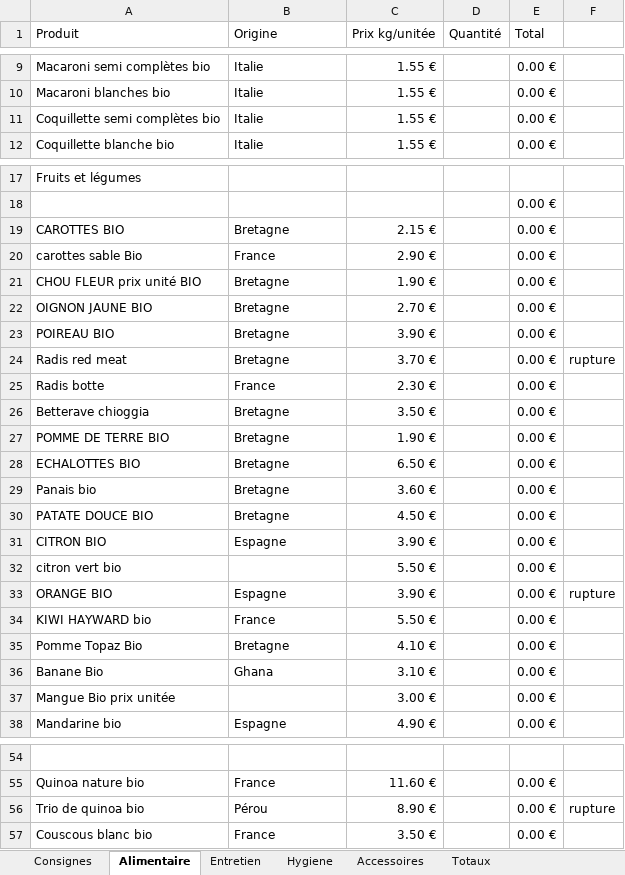
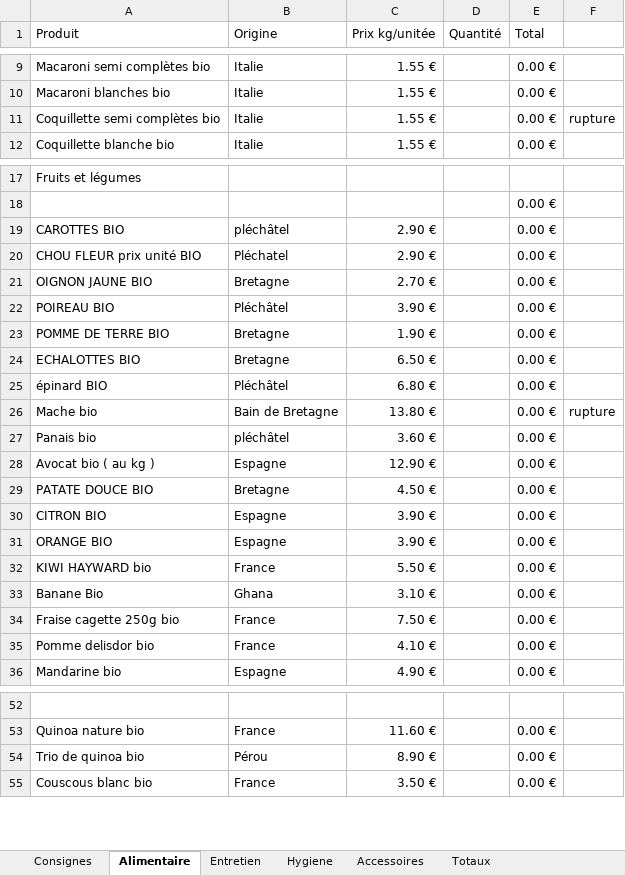
Before and after one commit to SoVrac/Tableau, an Excel workbook: tableau_sovrac.xlsx, sheet Alimentaire, drawn as a sheet; only a part is shown, gaps mark what is left out; values as stored, in another font and other column widths than the file's, no cell formats; removed rows and columns are numbered as before the commit, all else as after; the diff covers the shown part only; the diff names each change by its address in the sheet, - before the commit and + after, or states it on an @@ line.

Commit message:
MAJ

```diff
--- a/tableau_sovrac.xlsx (sheet Alimentaire)
+++ b/tableau_sovrac.xlsx (sheet Alimentaire)
-F11: (empty)
+F11: rupture
-B19 (Origine): Bretagne
+B19 (Origine): pléchâtel
-C19 (Prix kg/unitée): 2.15 €
+C19 (Prix kg/unitée): 2.90 €
-row 20: carottes sable Bio | France | 2.90 € |  | 0.00 €
-B20 (Origine): Bretagne
+B20 (Origine): Pléchatel
-C20 (Prix kg/unitée): 1.90 €
+C20 (Prix kg/unitée): 2.90 €
-B22 (Origine): Bretagne
+B22 (Origine): Pléchâtel
-row 24: Radis red meat | Bretagne | 3.70 € |  | 0.00 € | rupture
-row 25: Radis botte | France | 2.30 € |  | 0.00 €
-row 26: Betterave chioggia | Bretagne | 3.50 € |  | 0.00 €
+row 25: épinard BIO | Pléchâtel | 6.80 € |  | 0.00 €
+row 26: Mache bio | Bain de Bretagne | 13.80 € |  | 0.00 € | rupture
-B27 (Origine): Bretagne
+B27 (Origine): pléchâtel
+row 28: Avocat bio ( au kg ) | Espagne | 12.90 € |  | 0.00 €
-row 32: citron vert bio |  | 5.50 € |  | 0.00 €
-F31: rupture
+F31: (empty)
-row 35: Pomme Topaz Bio | Bretagne | 4.10 € |  | 0.00 €
-row 37: Mangue Bio prix unitée |  | 3.00 € |  | 0.00 €
+row 34: Fraise cagette 250g bio | France | 7.50 € |  | 0.00 €
+row 35: Pomme delisdor bio | France | 4.10 € |  | 0.00 €
-F54: rupture
+F54: (empty)
```
Also changed, not shown: 4 edited cells elsewhere in this sheet, cell formats, formulas that keep their value.
